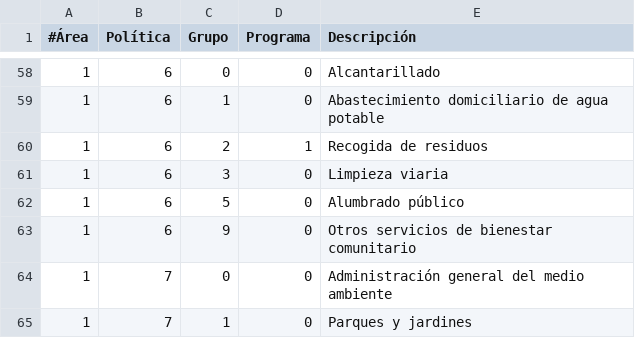
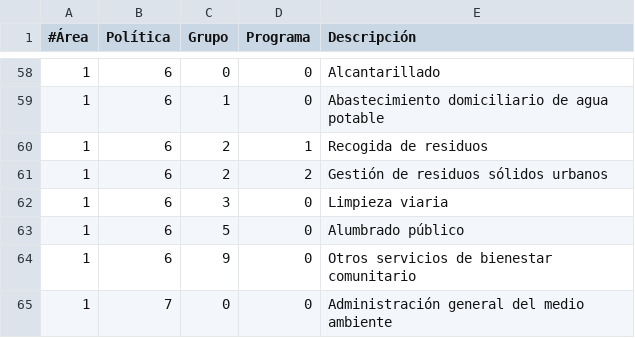
Before and after one commit to civio/presupuesto-elprat, a CSV file: data/es/areas_funcionales.csv, drawn as a sheet; only a part is shown, gaps mark what is left out; the shorter side is filled out with more unchanged rows; the diff names each change by its address in the sheet, - before the commit and + after, or states it on an @@ line.

```diff
--- a/data/es/areas_funcionales.csv
+++ b/data/es/areas_funcionales.csv
+row 61: 1 | 6 | 2 | 2 | Gestión de residuos sólidos urbanos
```
Also changed, not shown: data/ca/areas_funcionales.csv, data/ca/clasificacion_economica.csv, 1 other file.
